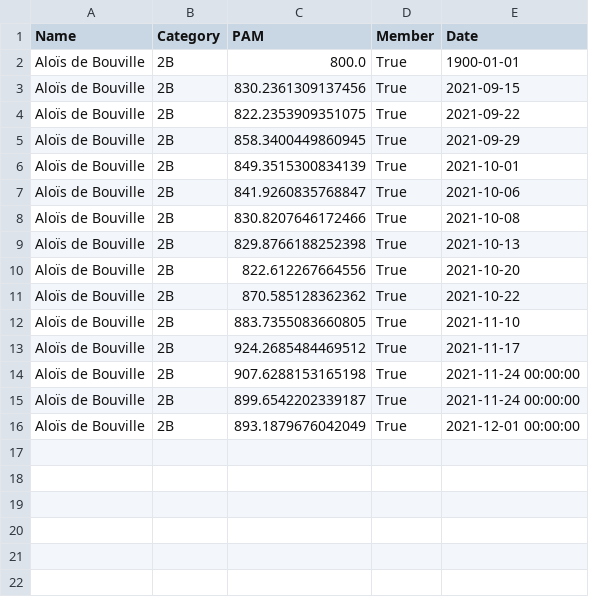
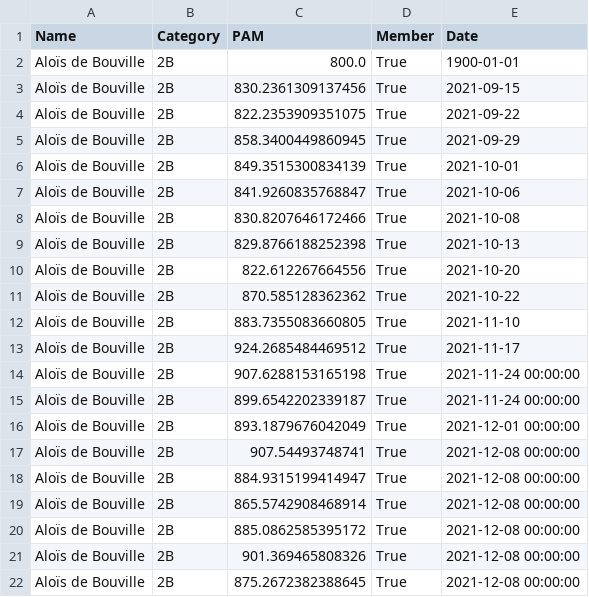
Before and after one commit to respatte/PartidaAntolatzekoMaila, a CSV file: pilotari_historio/AloïsdeBouville.csv, drawn as a sheet.

```diff
--- a/pilotari_historio/AloïsdeBouville.csv
+++ b/pilotari_historio/AloïsdeBouville.csv
@@ -16 +16,7 @@ Aloïs de Bouville,2B,899.6542202339187,True,2021-11-24 00:00:00
 Aloïs de Bouville,2B,893.1879676042049,True,2021-12-01 00:00:00
+Aloïs de Bouville,2B,907.54493748741,True,2021-12-08 00:00:00
+Aloïs de Bouville,2B,884.9315199414947,True,2021-12-08 00:00:00
+Aloïs de Bouville,2B,865.5742908468914,True,2021-12-08 00:00:00
+Aloïs de Bouville,2B,885.0862585395172,True,2021-12-08 00:00:00
+Aloïs de Bouville,2B,901.369465808326,True,2021-12-08 00:00:00
+Aloïs de Bouville,2B,875.2672382388645,True,2021-12-08 00:00:00
```
Also changed, not shown: partidak.csv, pilotari_historio/Jean-DominiqueDaragnes.csv, 24 other files.
